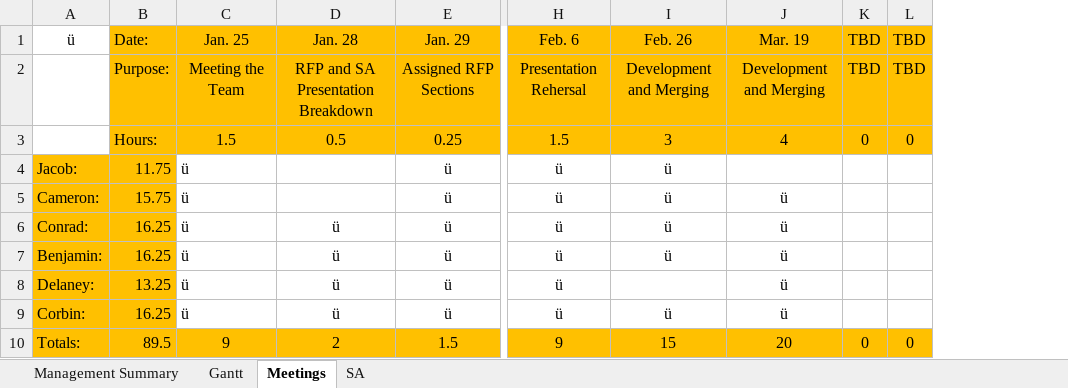
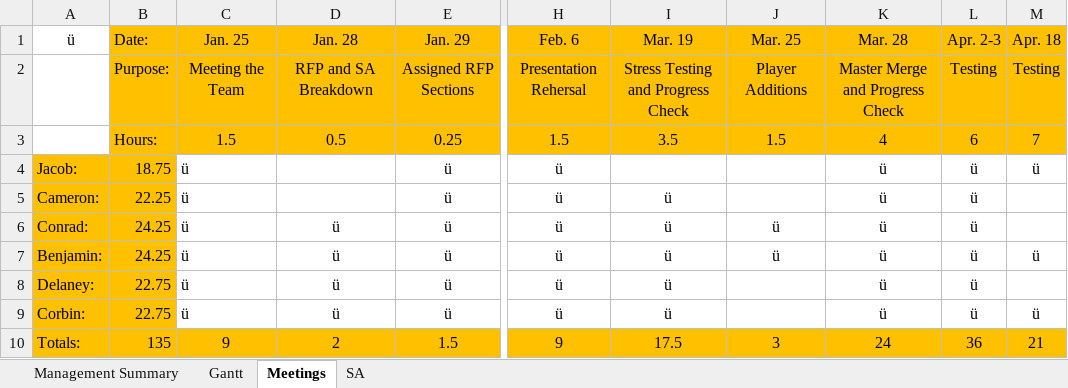
Before and after one commit to Jacob-Friedberg/Maze_Runner, an Excel workbook: Documents/Master Gantt.xlsx, sheet Meetings, drawn as a sheet; only a part is shown, gaps mark what is left out; values as stored, in another font and other column widths than the file's, no borders; removed rows and columns are numbered as before the commit, all else as after; the diff names each change by its address in the sheet, - before the commit and + after, or states it on an @@ line.

```diff
--- a/Documents/Master Gantt.xlsx (sheet Meetings)
+++ b/Documents/Master Gantt.xlsx (sheet Meetings)
+column J (Mar. 25), rows 2-10: Player Additions | 1.5 |  |  | ü | ü |  |  | 3
-column K (TBD), rows 2-10: TBD | 0 |  |  |  |  |  |  | 0
-column L (TBD), rows 2-10: TBD | 0 |  |  |  |  |  |  | 0
+column L (Apr. 2-3), rows 2-10: Testing | 6 | ü | ü | ü | ü | ü | ü | 36
+column M (Apr. 18), rows 2-10: Testing | 7 | ü |  |  | ü |  | ü | 21
-I1: Feb. 26
+I1: Mar. 19
-K1: Mar. 19
+K1: Mar. 28
-D2 (Jan. 28): RFP and SA Presentation Breakdown
+D2 (Jan. 28): RFP and SA Breakdown
-I2 (Mar. 19): Development and Merging
+I2 (Mar. 19): Stress Testing and Progress Check
-K2 (Mar. 28): Development and Merging
+K2 (Mar. 28): Master Merge and Progress Check
-I3 (Mar. 19): 3
+I3 (Mar. 19): 3.5
-B4 (Date:): 11.75
+B4 (Date:): 18.75
-I4 (Mar. 19): ü
+I4 (Mar. 19): (empty)
-K4 (Mar. 28): (empty)
+K4 (Mar. 28): ü
-B5 (Date:): 15.75
+B5 (Date:): 22.25
-B6:B7 (Date:): 16.25
+B6:B7 (Date:): 24.25
-B8 (Date:): 13.25
+B8 (Date:): 22.75
-I8 (Mar. 19): (empty)
+I8 (Mar. 19): ü
-B9 (Date:): 16.25
+B9 (Date:): 22.75
-B10 (Date:): 89.5
+B10 (Date:): 135
-I10 (Mar. 19): 15
+I10 (Mar. 19): 17.5
-K10 (Mar. 28): 20
+K10 (Mar. 28): 24
```
Also changed, not shown: sheet Gantt, sheet Management Summary, sheet SA, 1 other file.
